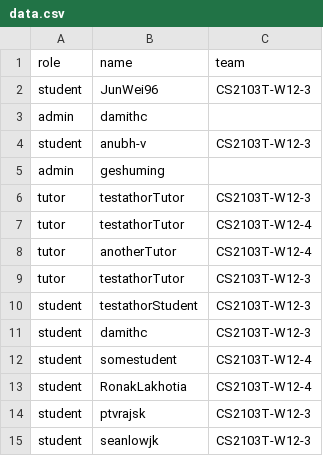
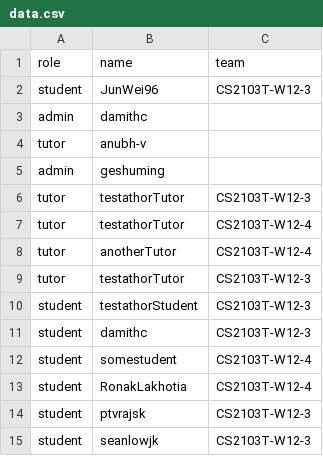
Before and after one commit to zhaojj2209/public_data, a CSV file: data.csv, drawn as a sheet; removed rows and columns are numbered as before the commit, all else as after; the diff names each change by its address in the sheet, - before the commit and + after, or states it on an @@ line.

Commit message:
Update data.csv

```diff
--- a/data.csv
+++ b/data.csv
-row 4: student | anubh-v | CS2103T-W12-3
+row 4: tutor | anubh-v
```
